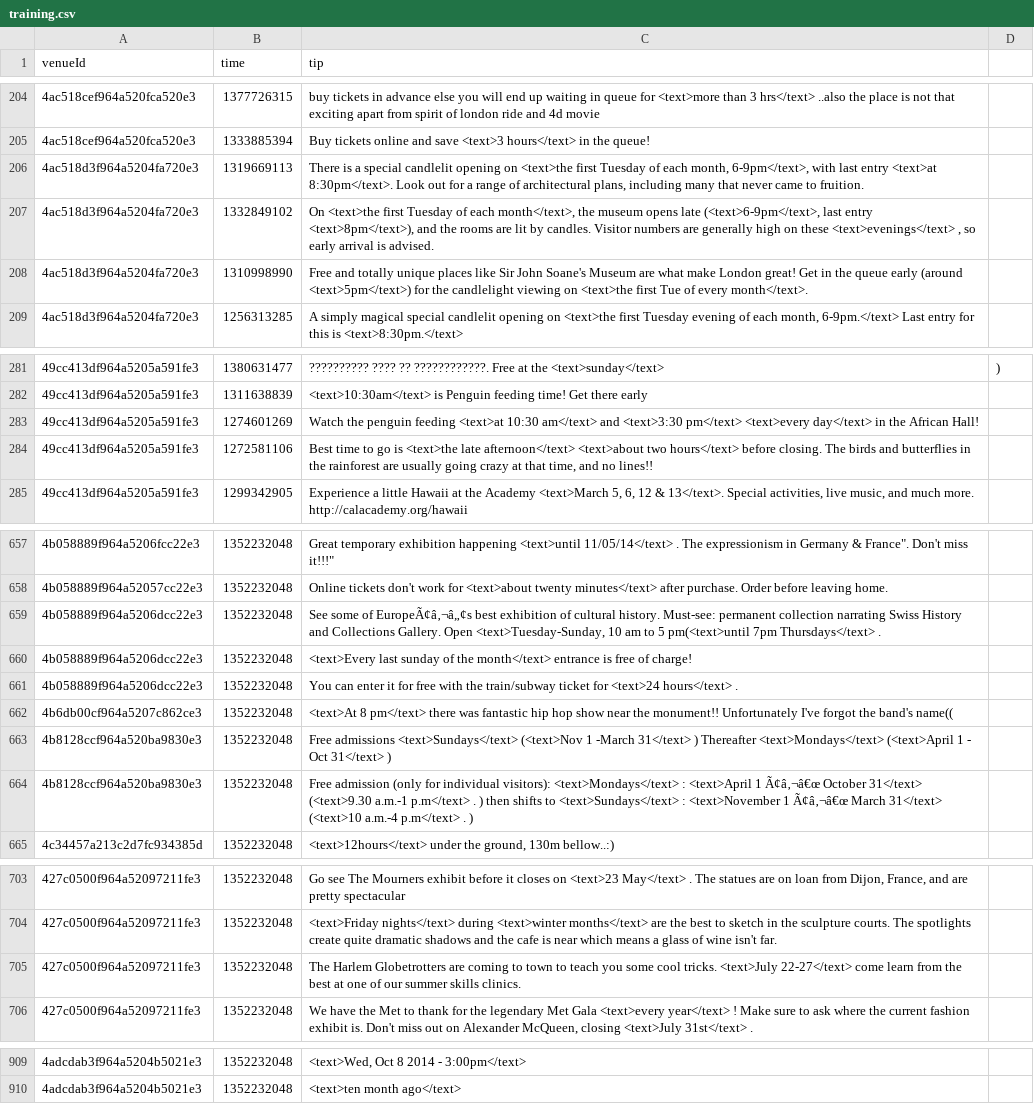
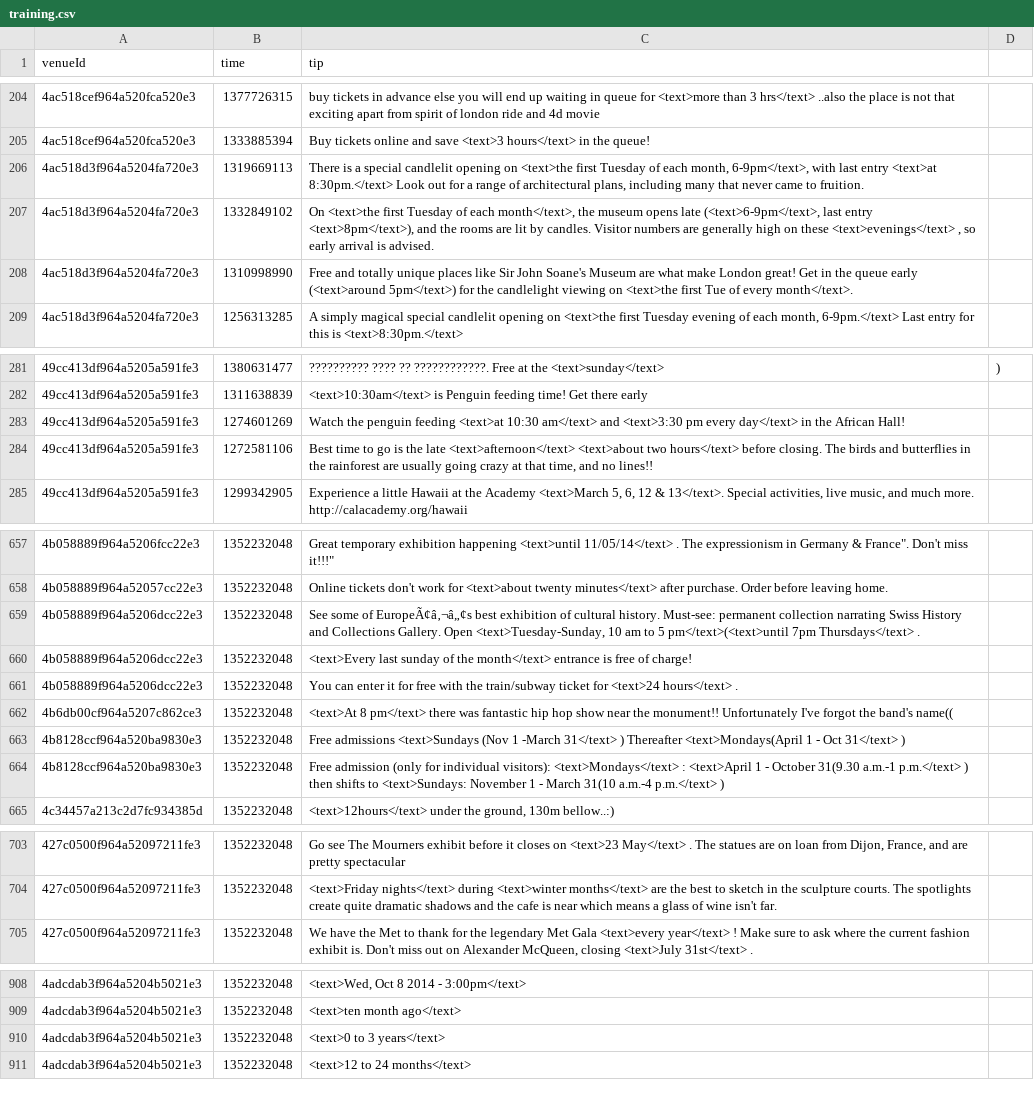
Before and after one commit to digamma-ai/timeextractor, a CSV file: nlpTravelPlannerReviewAnalyzer/src/main/resources/training.csv, drawn as a sheet; only a part is shown, gaps mark what is left out; the diff covers the shown part only.

Commit message:
added rules, entities for duraion intervals (3-5 years, 10-15 minutes, 0 to 3 months); added time, date intervals (11-12:45; Sat/Sun; 1 a.m. each day, Sunday 11-18 (day of week+time));

```diff
--- a/nlpTravelPlannerReviewAnalyzer/src/main/resources/training.csv
+++ b/nlpTravelPlannerReviewAnalyzer/src/main/resources/training.csv
@@ -205,5 +205,5 @@ venueId,time,tip
 4ac518cef964a520fca520e3,1333885394,Buy tickets online and save <text>3 hours</text> in the queue!
-4ac518d3f964a5204fa720e3,1319669113,"There is a special candlelit opening on <text>the first Tuesday of each month, 6-9pm</text>, with last entry <text>at 8:30pm</text>. Look out for a range of architectural plans, including many that never came to fruition."
+4ac518d3f964a5204fa720e3,1319669113,"There is a special candlelit opening on <text>the first Tuesday of each month, 6-9pm</text>, with last entry <text>at 8:30pm.</text> Look out for a range of architectural plans, including many that never came to fruition."
 4ac518d3f964a5204fa720e3,1332849102,"On <text>the first Tuesday of each month</text>, the museum opens late (<text>6-9pm</text>, last entry <text>8pm</text>), and the rooms are lit by candles. Visitor numbers are generally high on these <text>evenings</text> , so early arrival is advised."
-4ac518d3f964a5204fa720e3,1310998990,Free and totally unique places like Sir John Soane's Museum are what make London great! Get in the queue early (around <text>5pm</text>) for the candlelight viewing on <text>the first Tue of every month</text>.
+4ac518d3f964a5204fa720e3,1310998990,Free and totally unique places like Sir John Soane's Museum are what make London great! Get in the queue early (<text>around 5pm</text>) for the candlelight viewing on <text>the first Tue of every month</text>.
 4ac518d3f964a5204fa720e3,1256313285,"A simply magical special candlelit opening on <text>the first Tuesday evening of each month, 6-9pm.</text> Last entry for this is <text>8:30pm.</text>"
@@ -282,4 +282,4 @@ venueId,time,tip
 49cc413df964a5205a591fe3,1311638839,<text>10:30am</text> is Penguin feeding time! Get there early
-49cc413df964a5205a591fe3,1274601269,Watch the penguin feeding <text>at 10:30 am</text> and <text>3:30 pm</text> <text>every day</text> in the African Hall!
-49cc413df964a5205a591fe3,1272581106,"Best time to go is <text>the late afternoon</text> <text>about two hours</text> before closing.  The birds and butterflies in the rainforest are usually going crazy at that time, and no lines!!"
+49cc413df964a5205a591fe3,1274601269,Watch the penguin feeding <text>at 10:30 am</text> and <text>3:30 pm every day</text> in the African Hall!
+49cc413df964a5205a591fe3,1272581106,"Best time to go is the late <text>afternoon</text> <text>about two hours</text> before closing.  The birds and butterflies in the rainforest are usually going crazy at that time, and no lines!!"
 49cc413df964a5205a591fe3,1299342905,"Experience a little Hawaii at the Academy <text>March 5, 6, 12 & 13</text>. Special activities, live music, and much more. http://calacademy.org/hawaii"
@@ -658,3 +658,3 @@ venueId,time,tip
 4b058889f964a52057cc22e3,1352232048,"Online tickets don't work for <text>about twenty minutes</text> after purchase. Order before leaving home."
-4b058889f964a5206dcc22e3,1352232048,"See some of EuropeÃ¢â‚¬â„¢s best exhibition of cultural history. Must-see: permanent collection narrating Swiss History and Collections Gallery. Open <text>Tuesday-Sunday, 10 am to 5 pm(<text>until 7pm Thursdays</text> ."
+4b058889f964a5206dcc22e3,1352232048,"See some of EuropeÃ¢â‚¬â„¢s best exhibition of cultural history. Must-see: permanent collection narrating Swiss History and Collections Gallery. Open <text>Tuesday-Sunday, 10 am to 5 pm</text>(<text>until 7pm Thursdays</text> ."
 4b058889f964a5206dcc22e3,1352232048,"<text>Every last sunday of the month</text> entrance is free of charge!"
@@ -662,4 +662,4 @@ venueId,time,tip
 4b6db00cf964a5207c862ce3,1352232048,"<text>At 8 pm</text> there was fantastic hip hop show near the monument!! Unfortunately I've forgot the band's name(("
-4b8128ccf964a520ba9830e3,1352232048,"Free admissions <text>Sundays</text> (<text>Nov 1 -March 31</text> ) Thereafter <text>Mondays</text> (<text>April 1 - Oct 31</text> )"
-4b8128ccf964a520ba9830e3,1352232048,"Free admission (only for individual visitors): <text>Mondays</text> : <text>April 1 Ã¢â‚¬â€œ October 31</text> (<text>9.30 a.m.-1 p.m</text> . ) then shifts to <text>Sundays</text> : <text>November 1 Ã¢â‚¬â€œ March 31</text> (<text>10 a.m.-4 p.m</text> . )"
+4b8128ccf964a520ba9830e3,1352232048,"Free admissions <text>Sundays (Nov 1 -March 31</text> ) Thereafter <text>Mondays(April 1 - Oct 31</text> )"
+4b8128ccf964a520ba9830e3,1352232048,"Free admission (only for individual visitors): <text>Mondays</text> : <text>April 1 - October 31(9.30 a.m.-1 p.m.</text> ) then shifts to <text>Sundays: November 1 - March 31(10 a.m.-4 p.m.</text> )"
 4c34457a213c2d7fc934385d,1352232048,"<text>12hours</text> under the ground, 130m bellow..:)"
@@ -704,3 +704,2 @@ venueId,time,tip
 427c0500f964a52097211fe3,1352232048,"<text>Friday nights</text> during <text>winter months</text> are the best to sketch in the sculpture courts. The spotlights create quite dramatic shadows and the cafe is near which means a glass of wine isn't far."
-427c0500f964a52097211fe3,1352232048,"The Harlem Globetrotters are coming to town to teach you some cool tricks. <text>July 22-27</text> come learn from the best at one of our summer skills clinics."
 427c0500f964a52097211fe3,1352232048,"We have the Met to thank for the legendary Met Gala <text>every year</text> ! Make sure to ask where the current fashion exhibit is. Don't miss out on Alexander McQueen, closing <text>July 31st</text> ."
@@ -910 +909,3 @@ venueId,time,tip
 4adcdab3f964a5204b5021e3,1352232048,"<text>ten month ago</text>"
+4adcdab3f964a5204b5021e3,1352232048,"<text>0 to 3 years</text>"
+4adcdab3f964a5204b5021e3,1352232048,"<text>12 to 24 months</text>"
```
Also changed, not shown: 27 edited cells elsewhere in this file, 26 other files.
